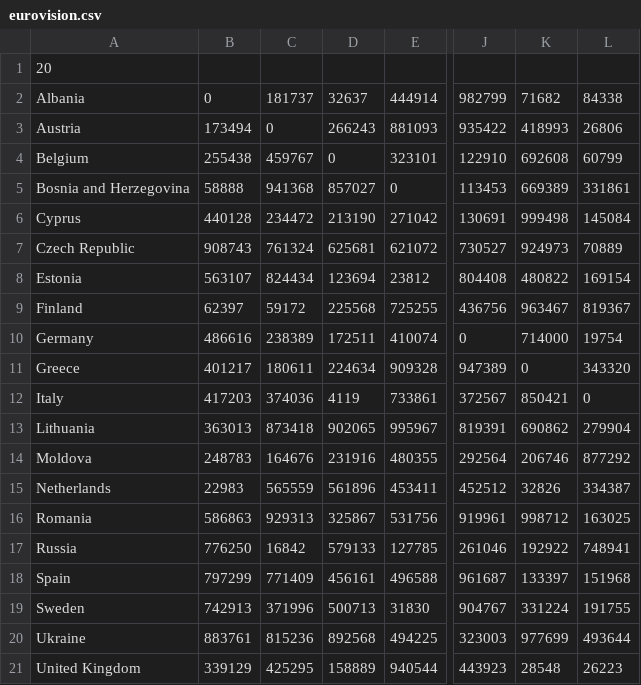
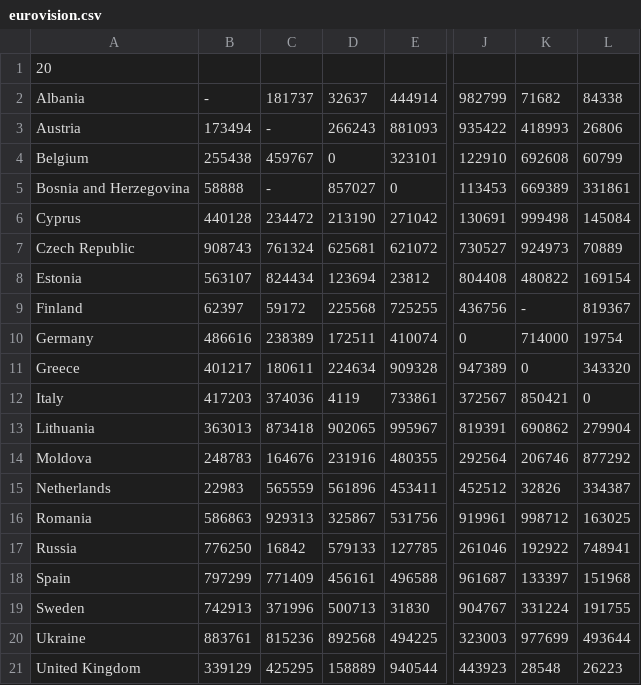
Before and after one commit to KySo4oK/SecondLab, a CSV file: eurovision.csv, drawn as a sheet; only a part is shown, gaps mark what is left out; the diff names each change by its address in the sheet, - before the commit and + after, or states it on an @@ line.

Commit message:
Add in fillList ability to recognize "-"(some country can`t vote to some other country), and "-" like "0"

```diff
--- a/eurovision.csv
+++ b/eurovision.csv
-B2: 0
+B2: -
-C3: 0
+C3: -
-C5: 941368
+C5: -
-K9: 963467
+K9: -
```
Also changed, not shown: 1 other file.
